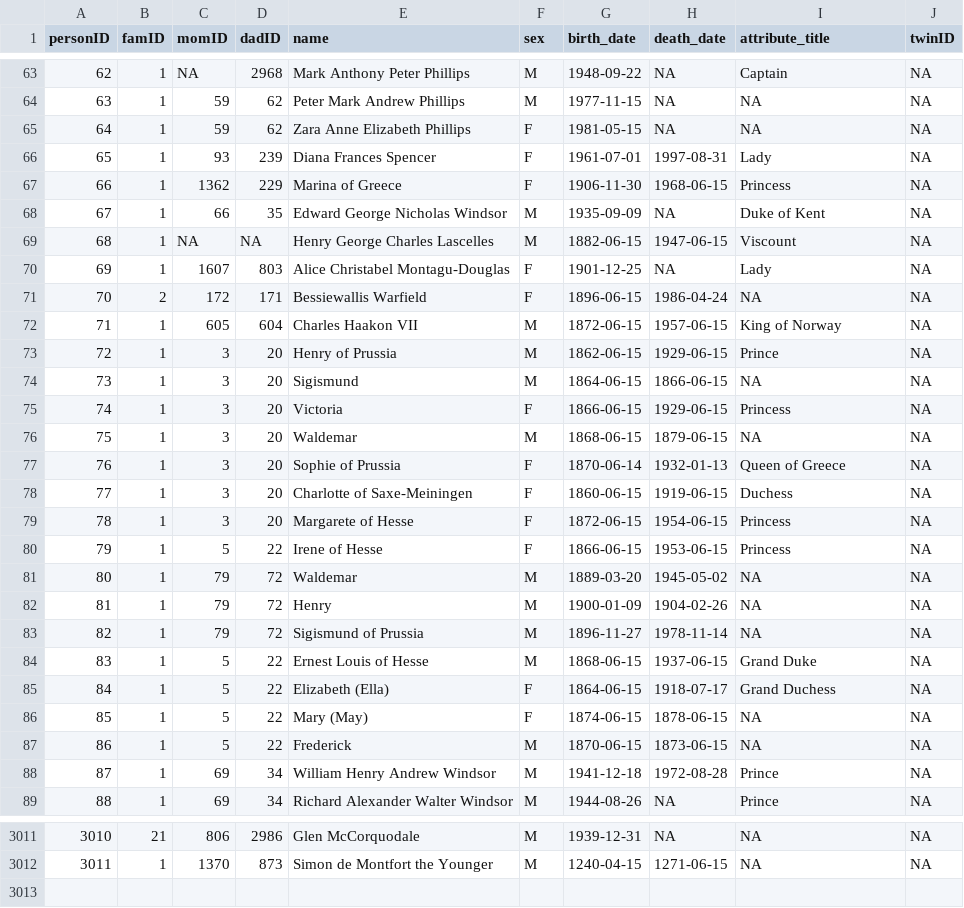
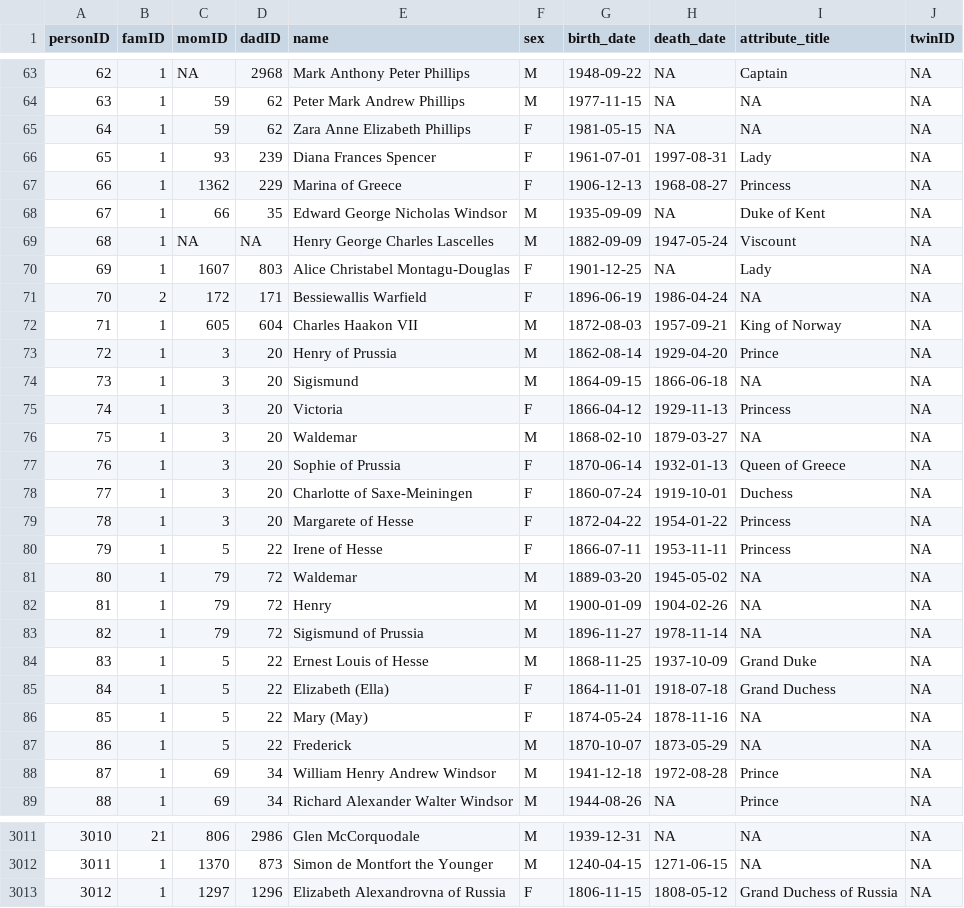
Before and after one commit to R-Computing-Lab/BGmisc, a CSV file: data-raw/royal92.csv, drawn as a sheet; only a part is shown, gaps mark what is left out; the diff covers the shown part only.

```diff
--- a/data-raw/royal92.csv
+++ b/data-raw/royal92.csv
@@ -66,16 +66,16 @@ personID,famID,momID,dadID,name,sex,birth_date,death_date,attribute_title,twinID
 65,1,93,239,Diana Frances Spencer,F,1961-07-01,1997-08-31,Lady,NA
-66,1,1362,229,Marina of Greece,F,1906-11-30,1968-06-15,Princess,NA
+66,1,1362,229,Marina of Greece,F,1906-12-13,1968-08-27,Princess,NA
 67,1,66,35,Edward George Nicholas Windsor,M,1935-09-09,NA,Duke of Kent,NA
-68,1,NA,NA,Henry George Charles Lascelles,M,1882-06-15,1947-06-15,Viscount,NA
+68,1,NA,NA,Henry George Charles Lascelles,M,1882-09-09,1947-05-24,Viscount,NA
 69,1,1607,803,Alice Christabel Montagu-Douglas,F,1901-12-25,NA,Lady,NA
-70,2,172,171,Bessiewallis Warfield,F,1896-06-15,1986-04-24,NA,NA
-71,1,605,604,Charles Haakon VII,M,1872-06-15,1957-06-15,King of Norway,NA
-72,1,3,20,Henry of Prussia,M,1862-06-15,1929-06-15,Prince,NA
-73,1,3,20,Sigismund,M,1864-06-15,1866-06-15,NA,NA
-74,1,3,20,Victoria,F,1866-06-15,1929-06-15,Princess,NA
-75,1,3,20,Waldemar,M,1868-06-15,1879-06-15,NA,NA
+70,2,172,171,Bessiewallis Warfield,F,1896-06-19,1986-04-24,NA,NA
+71,1,605,604,Charles Haakon VII,M,1872-08-03,1957-09-21,King of Norway,NA
+72,1,3,20,Henry of Prussia,M,1862-08-14,1929-04-20,Prince,NA
+73,1,3,20,Sigismund,M,1864-09-15,1866-06-18,NA,NA
+74,1,3,20,Victoria,F,1866-04-12,1929-11-13,Princess,NA
+75,1,3,20,Waldemar,M,1868-02-10,1879-03-27,NA,NA
 76,1,3,20,Sophie of Prussia,F,1870-06-14,1932-01-13,Queen of Greece,NA
-77,1,3,20,Charlotte of Saxe-Meiningen,F,1860-06-15,1919-06-15,Duchess,NA
-78,1,3,20,Margarete of Hesse,F,1872-06-15,1954-06-15,Princess,NA
-79,1,5,22,Irene of Hesse,F,1866-06-15,1953-06-15,Princess,NA
+77,1,3,20,Charlotte of Saxe-Meiningen,F,1860-07-24,1919-10-01,Duchess,NA
+78,1,3,20,Margarete of Hesse,F,1872-04-22,1954-01-22,Princess,NA
+79,1,5,22,Irene of Hesse,F,1866-07-11,1953-11-11,Princess,NA
 80,1,79,72,Waldemar,M,1889-03-20,1945-05-02,NA,NA
@@ -83,6 +83,6 @@ personID,famID,momID,dadID,name,sex,birth_date,death_date,attribute_title,twinID
 82,1,79,72,Sigismund of Prussia,M,1896-11-27,1978-11-14,NA,NA
-83,1,5,22,Ernest Louis of Hesse,M,1868-06-15,1937-06-15,Grand Duke,NA
-84,1,5,22,Elizabeth (Ella),F,1864-06-15,1918-07-17,Grand Duchess,NA
-85,1,5,22,Mary (May),F,1874-06-15,1878-06-15,NA,NA
-86,1,5,22,Frederick,M,1870-06-15,1873-06-15,NA,NA
+83,1,5,22,Ernest Louis of Hesse,M,1868-11-25,1937-10-09,Grand Duke,NA
+84,1,5,22,Elizabeth (Ella),F,1864-11-01,1918-07-18,Grand Duchess,NA
+85,1,5,22,Mary (May),F,1874-05-24,1878-11-16,NA,NA
+86,1,5,22,Frederick,M,1870-10-07,1873-05-29,NA,NA
 87,1,69,34,William Henry Andrew Windsor,M,1941-12-18,1972-08-28,Prince,NA
@@ -3012 +3012,2 @@ personID,famID,momID,dadID,name,sex,birth_date,death_date,attribute_title,twinID
 3011,1,1370,873,Simon de Montfort the Younger,M,1240-04-15,1271-06-15,NA,NA
+3012,1,1297,1296,Elizabeth Alexandrovna of Russia,F,1806-11-15,1808-05-12,Grand Duchess of Russia,NA
```
Also changed, not shown: 70 edited cells elsewhere in this file, 2 other files.
